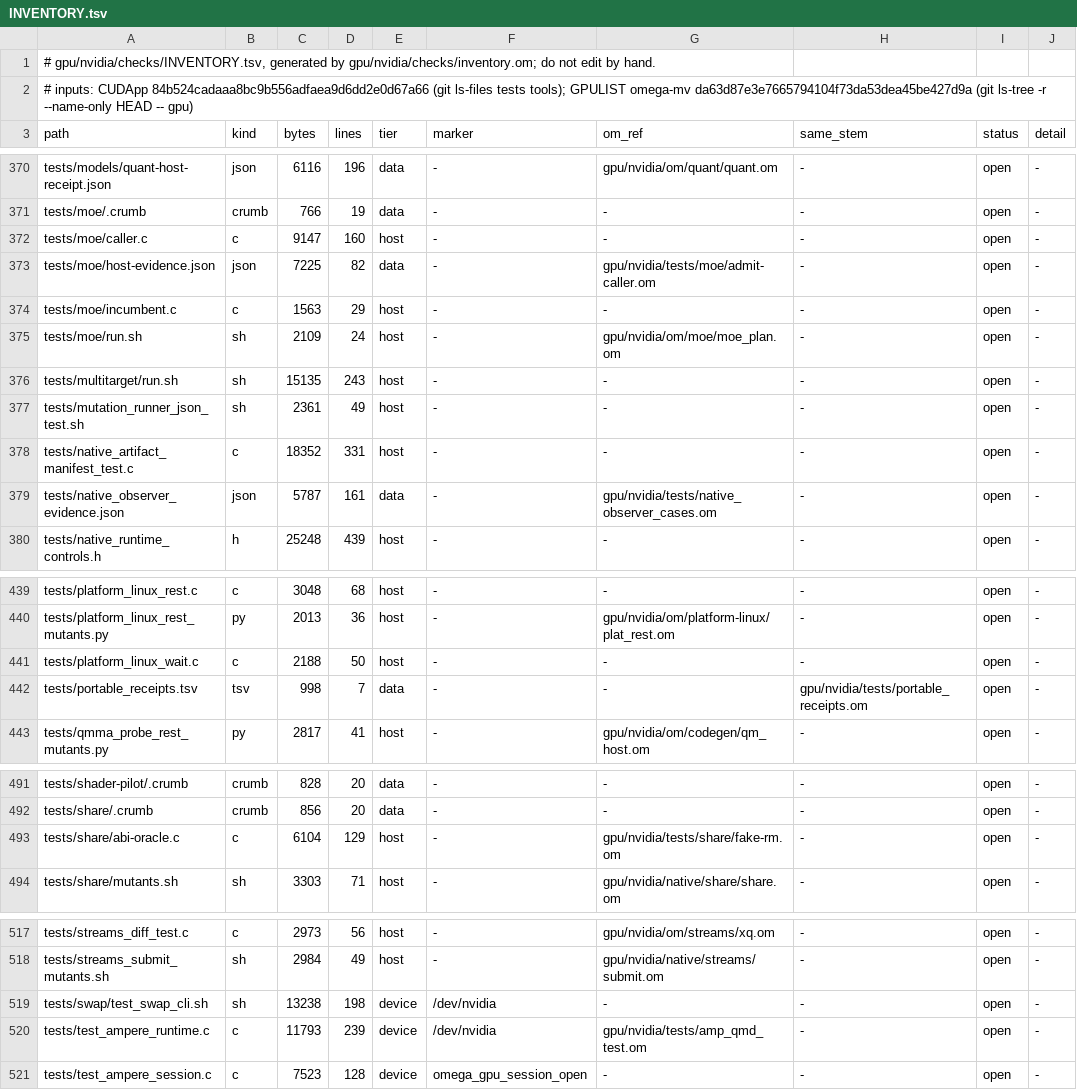
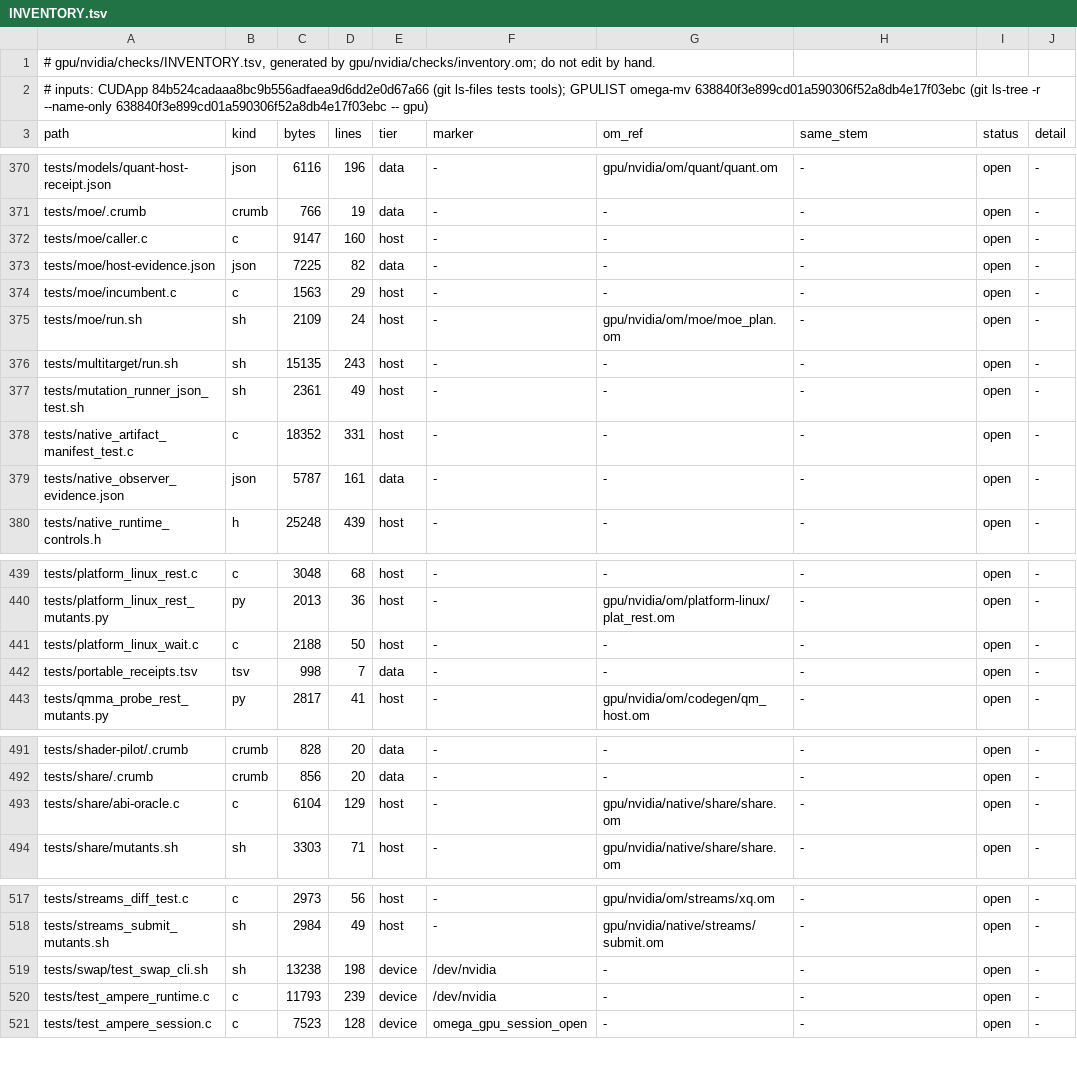
Before and after one commit to drakestapleton/omega-mv, a TSV file: gpu/nvidia/checks/INVENTORY.tsv, drawn as a sheet; only a part is shown, gaps mark what is left out; the diff covers the shown part only; the diff names each change by its address in the sheet, - before the commit and + after, or states it on an @@ line.

Commit message:
gpu/nvidia/checks: review fixes (Grok on 638840f3)
- INVENTORY.tsv regenerated against this repository's gpu/ list (638840f3);
  the gate now fails when an om_ref or same_stem cell names a gpu/ .om file
  this tree does not have.
- inventory.om reads its inputs into pools that grow to fit them; the only
  fixed buffers left hold paths and the label, sized at Linux PATH_MAX and
  MAX_ARG_STRLEN, with a clean exit 2 past them.
- gate.om: the SCRATCH limit and the check-name limit are derived from
  Linux PATH_MAX, NAME_MAX and the longest scratch suffix (the old 249-byte
  name limit let NAME.run.err pass NAME_MAX); paths are limited by PATH_MAX
  instead of a typed 4000; fhash streams, so a file of any size is hashed;
  output lines are printed whole; the execprog argument list is sized for two
  PATH_MAX arguments and guarded.
- README, FOLDERS, CONTRIBUTORS and the gate manifest describe this as one
  slice of the port, and name no machine path for the oracles.

```diff
--- a/gpu/nvidia/checks/INVENTORY.tsv
+++ b/gpu/nvidia/checks/INVENTORY.tsv
-A2 (path): …GPULIST omega-mv da63d87e3e7665794104f73da53dea45be427d9a (git ls-tree -r --name-only HEAD -- gpu)
+A2 (path): …GPULIST omega-mv 638840f3e899cd01a590306f52a8db4e17f03ebc (git ls-tree -r --name-only 638840f3e899cd01a590306f52a8db4e17f03ebc -- gpu)
-G373 (om_ref): gpu/nvidia/tests/moe/admit-caller.om
+G373 (om_ref): -
-G379 (om_ref): gpu/nvidia/tests/native_observer_cases.om
+G379 (om_ref): -
-H442 (same_stem): gpu/nvidia/tests/portable_receipts.om
+H442 (same_stem): -
-G493 (om_ref): gpu/nvidia/tests/share/fake-rm.om
+G493 (om_ref): gpu/nvidia/native/share/share.om
-G520 (om_ref): gpu/nvidia/tests/amp_qmd_test.om
+G520 (om_ref): -
```
Also changed, not shown: 9 edited cells elsewhere in this file, 8 other files.
